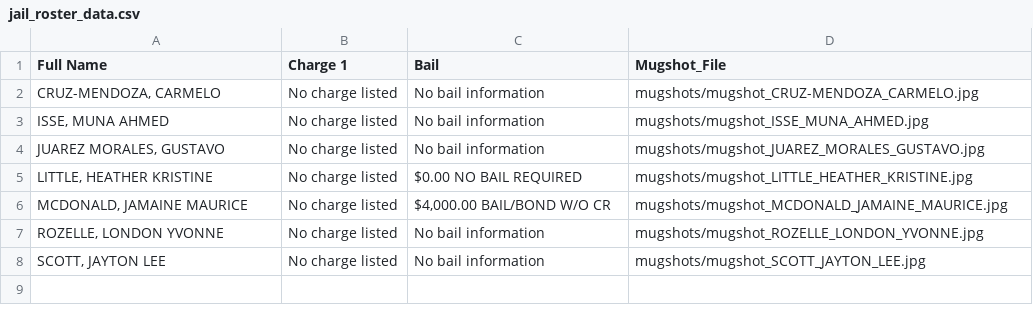
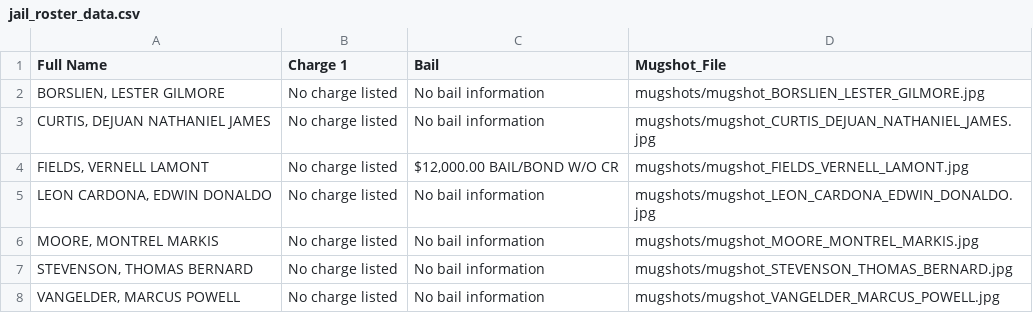
Before and after one commit to ryanjhermes/minneapolismugshots, a CSV file: jail_roster_data.csv, drawn as a sheet.

```diff
--- a/jail_roster_data.csv
+++ b/jail_roster_data.csv
@@ -1,8 +1,8 @@
 Full Name,Charge 1,Bail,Mugshot_File
-"CRUZ-MENDOZA, CARMELO",No charge listed,No bail information,mugshots/mugshot_CRUZ-MENDOZA_CARMELO.jpg
-"ISSE, MUNA AHMED",No charge listed,No bail information,mugshots/mugshot_ISSE_MUNA_AHMED.jpg
-"JUAREZ MORALES, GUSTAVO",No charge listed,No bail information,mugshots/mugshot_JUAREZ_MORALES_GUSTAVO.jpg
-"LITTLE, HEATHER KRISTINE",No charge listed,$0.00 NO BAIL REQUIRED,mugshots/mugshot_LITTLE_HEATHER_KRISTINE.jpg
-"MCDONALD, JAMAINE MAURICE",No charge listed,"$4,000.00 BAIL/BOND W/O CR",mugshots/mugshot_MCDONALD_JAMAINE_MAURICE.jpg
-"ROZELLE, LONDON YVONNE",No charge listed,No bail information,mugshots/mugshot_ROZELLE_LONDON_YVONNE.jpg
-"SCOTT, JAYTON LEE",No charge listed,No bail information,mugshots/mugshot_SCOTT_JAYTON_LEE.jpg
+"BORSLIEN, LESTER GILMORE",No charge listed,No bail information,mugshots/mugshot_BORSLIEN_LESTER_GILMORE.jpg
+"CURTIS, DEJUAN NATHANIEL JAMES",No charge listed,No bail information,mugshots/mugshot_CURTIS_DEJUAN_NATHANIEL_JAMES.jpg
+"FIELDS, VERNELL LAMONT",No charge listed,"$12,000.00 BAIL/BOND W/O CR",mugshots/mugshot_FIELDS_VERNELL_LAMONT.jpg
+"LEON CARDONA, EDWIN DONALDO",No charge listed,No bail information,mugshots/mugshot_LEON_CARDONA_EDWIN_DONALDO.jpg
+"MOORE, MONTREL MARKIS",No charge listed,No bail information,mugshots/mugshot_MOORE_MONTREL_MARKIS.jpg
+"STEVENSON, THOMAS BERNARD",No charge listed,No bail information,mugshots/mugshot_STEVENSON_THOMAS_BERNARD.jpg
+"VANGELDER, MARCUS POWELL",No charge listed,No bail information,mugshots/mugshot_VANGELDER_MARCUS_POWELL.jpg
```
Also changed, not shown: 8 other files.
